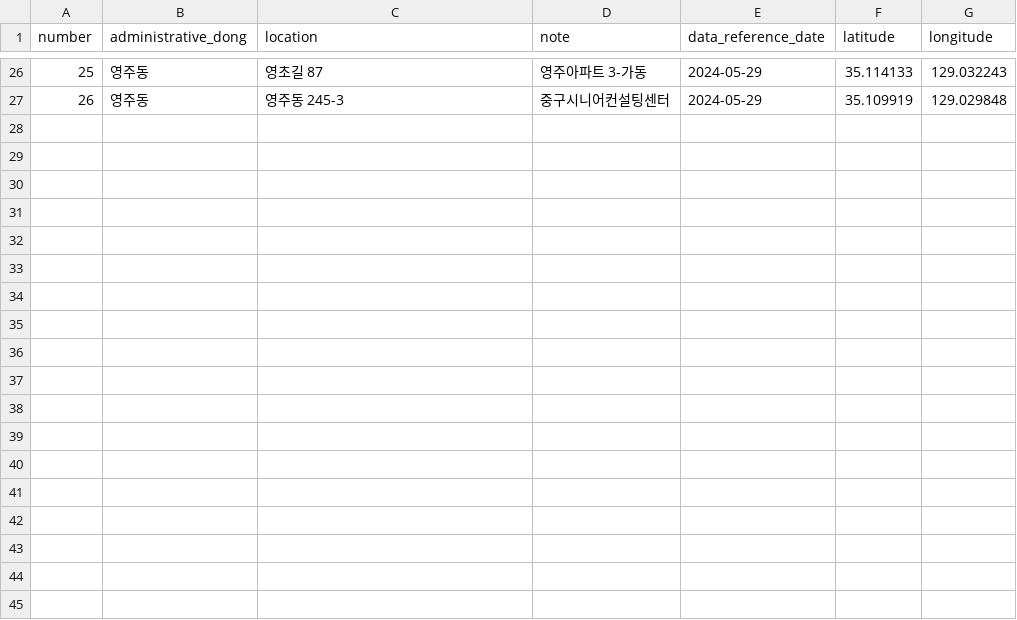
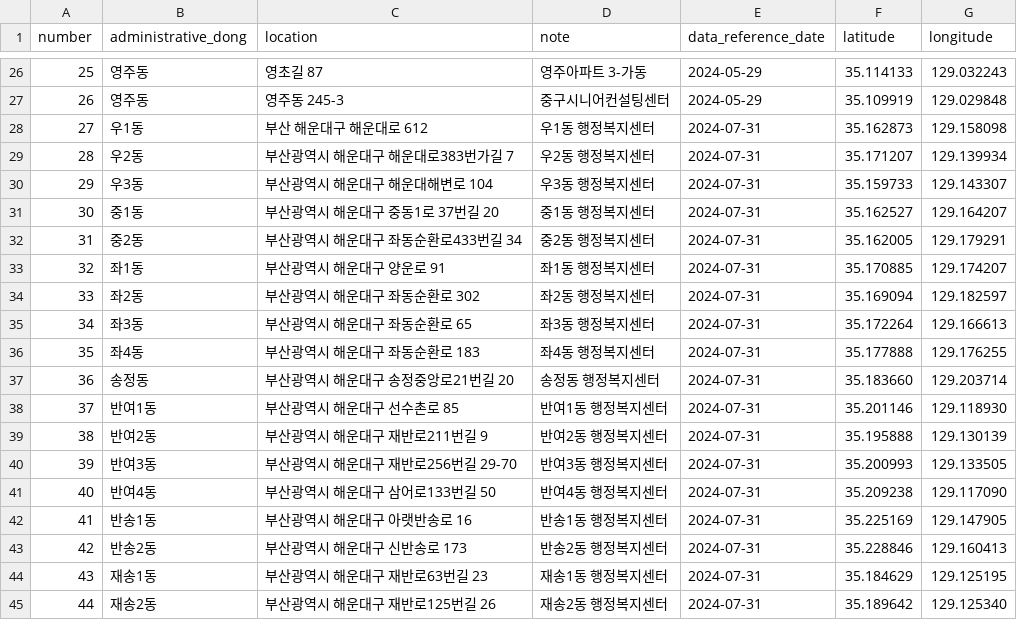
Before and after one commit to GDSC-DEU/2024-SummerProject_Team2, a CSV file: data/light.csv, drawn as a sheet; only a part is shown, gaps mark what is left out; the diff names each change by its address in the sheet, - before the commit and + after, or states it on an @@ line.

Commit message:
Update light.csv

```diff
--- a/data/light.csv
+++ b/data/light.csv
+row 28: 27 | 우1동 | 부산 해운대구 해운대로 612 | 우1동 행정복지센터 | 2024-07-31 | 35.162873 | 129.158098
+row 29: 28 | 우2동 | 부산광역시 해운대구 해운대로383번가길 7 | 우2동 행정복지센터 | 2024-07-31 | 35.171207 | 129.139934
+row 30: 29 | 우3동 | 부산광역시 해운대구 해운대해변로 104 | 우3동 행정복지센터 | 2024-07-31 | 35.159733 | 129.143307
+row 31: 30 | 중1동 | 부산광역시 해운대구 중동1로 37번길 20 | 중1동 행정복지센터 | 2024-07-31 | 35.162527 | 129.164207
+row 32: 31 | 중2동 | 부산광역시 해운대구 좌동순환로433번길 34 | 중2동 행정복지센터 | 2024-07-31 | 35.162005 | 129.179291
+row 33: 32 | 좌1동 | 부산광역시 해운대구 양운로 91 | 좌1동 행정복지센터 | 2024-07-31 | 35.170885 | 129.174207
+row 34: 33 | 좌2동 | 부산광역시 해운대구 좌동순환로 302 | 좌2동 행정복지센터 | 2024-07-31 | 35.169094 | 129.182597
+row 35: 34 | 좌3동 | 부산광역시 해운대구 좌동순환로 65 | 좌3동 행정복지센터 | 2024-07-31 | 35.172264 | 129.166613
+row 36: 35 | 좌4동 | 부산광역시 해운대구 좌동순환로 183 | 좌4동 행정복지센터 | 2024-07-31 | 35.177888 | 129.176255
+row 37: 36 | 송정동 | 부산광역시 해운대구 송정중앙로21번길 20 | 송정동 행정복지센터 | 2024-07-31 | 35.183660 | 129.203714
+row 38: 37 | 반여1동 | 부산광역시 해운대구 선수촌로 85 | 반여1동 행정복지센터 | 2024-07-31 | 35.201146 | 129.118930
+row 39: 38 | 반여2동 | 부산광역시 해운대구 재반로211번길 9 | 반여2동 행정복지센터 | 2024-07-31 | 35.195888 | 129.130139
+row 40: 39 | 반여3동 | 부산광역시 해운대구 재반로256번길 29-70 | 반여3동 행정복지센터 | 2024-07-31 | 35.200993 | 129.133505
+row 41: 40 | 반여4동 | 부산광역시 해운대구 삼어로133번길 50 | 반여4동 행정복지센터 | 2024-07-31 | 35.209238 | 129.117090
+row 42: 41 | 반송1동 | 부산광역시 해운대구 아랫반송로 16 | 반송1동 행정복지센터 | 2024-07-31 | 35.225169 | 129.147905
+row 43: 42 | 반송2동 | 부산광역시 해운대구 신반송로 173 | 반송2동 행정복지센터 | 2024-07-31 | 35.228846 | 129.160413
+row 44: 43 | 재송1동 | 부산광역시 해운대구 재반로63번길 23 | 재송1동 행정복지센터 | 2024-07-31 | 35.184629 | 129.125195
+row 45: 44 | 재송2동 | 부산광역시 해운대구 재반로125번길 26 | 재송2동 행정복지센터 | 2024-07-31 | 35.189642 | 129.125340
```
